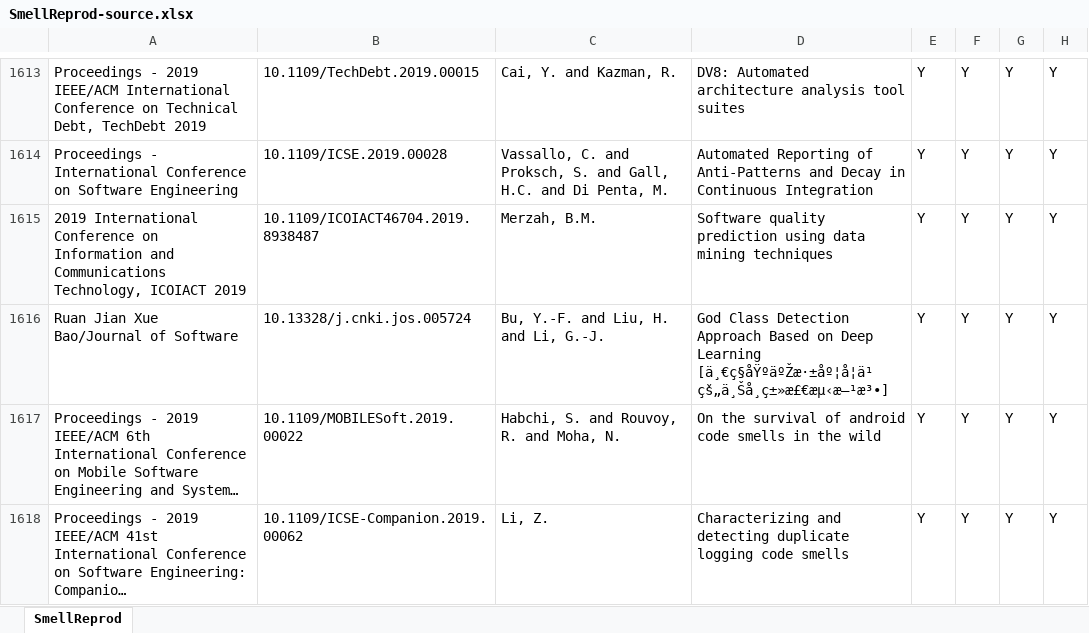
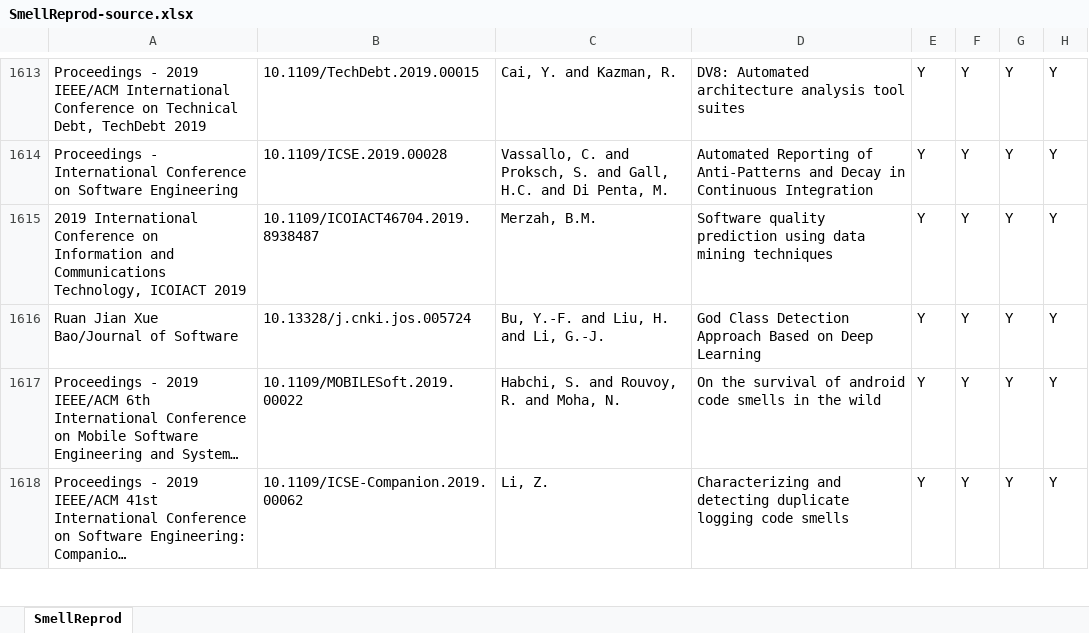
Before and after one commit to geodes-sms/IFT3150-ProjetCurationMetadonnees, an Excel workbook: Datasets/SmellReprod/SmellReprod-source.xlsx, sheet SmellReprod, drawn as a sheet; only a part is shown, gaps mark what is left out; long unchanged cells end in …; values as stored, in another font and other column widths than the file's, no borders; table styles not drawn; the diff names each change by its address in the sheet, - before the commit and + after, or states it on an @@ line.

```diff
--- a/Datasets/SmellReprod/SmellReprod-source.xlsx (sheet SmellReprod)
+++ b/Datasets/SmellReprod/SmellReprod-source.xlsx (sheet SmellReprod)
-D1616: …Deep Learning [ä¸€ç§åŸºäºŽæ·±åº¦å¦ä¹ çš„ä¸Šå¸ç±»æ£€æµ‹æ–¹æ³•]
+D1616: …Deep Learning
```
Also changed, not shown: Datasets/ModelingAssist/ModelingAssist_pre-extract.xlsx, Datasets/OODP/OODP.xlsx, 27 other files.
